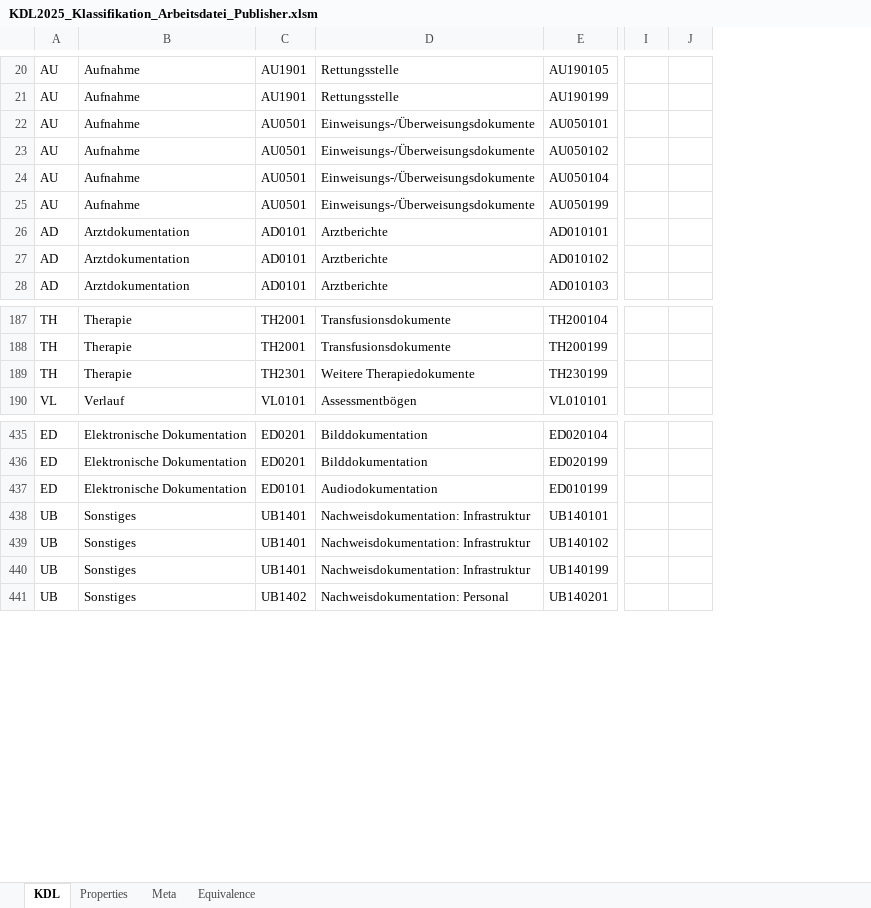
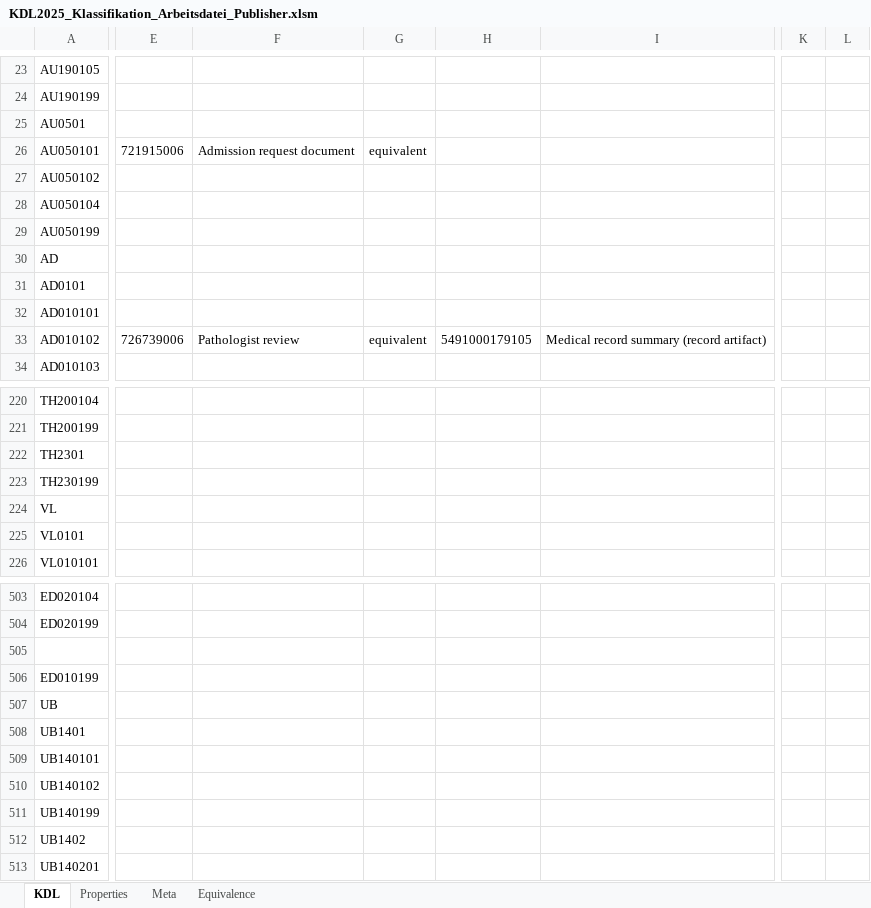
Before and after one commit to AMuellerDVMD/KDLgoesSCT, an Excel workbook: input/images-source/KDL2025_Klassifikation_Arbeitsdatei_Publisher.xlsm, sheet KDL, drawn as a sheet; only a part is shown, gaps mark what is left out; values as stored, in another font and other column widths than the file's, no borders; removed rows and columns are numbered as before the commit, all else as after; rows hold the shown columns only; the diff covers the shown part only; the diff names each change by its address in the sheet, - before the commit and + after, or states it on an @@ line.

```diff
--- a/input/images-source/KDL2025_Klassifikation_Arbeitsdatei_Publisher.xlsm (sheet KDL)
+++ b/input/images-source/KDL2025_Klassifikation_Arbeitsdatei_Publisher.xlsm (sheet KDL)
-column A, rows 20-28: AU | AU | AU | AU | AU | AU | AD | AD | AD; rows 187-190: TH | TH | TH | VL; rows 435-441: ED | ED | ED | UB | UB | UB | UB
-column B, rows 20-28: Aufnahme | Aufnahme | Aufnahme | Aufnahme | Aufnahme | Aufnahme | Arztdokumentation | Arztdokumentation | Arztdokumentation; rows 187-190: Therapie | Therapie | Therapie | Verlauf; rows 435-441: Elektronische Dokumentation | Elektronische Dokumentation | Elektronische Dokumentation | Sonstiges | Sonstiges | Sonstiges | Sonstiges
-column C, rows 20-28: AU1901 | AU1901 | AU0501 | AU0501 | AU0501 | AU0501 | AD0101 | AD0101 | AD0101; rows 187-190: TH2001 | TH2001 | TH2301 | VL0101; rows 435-441: ED0201 | ED0201 | ED0101 | UB1401 | UB1401 | UB1401 | UB1402
-column D, rows 20-28: Rettungsstelle | Rettungsstelle | Einweisungs-/Überweisungsdokumente | Einweisungs-/Überweisungsdokumente | Einweisungs-/Überweisungsdokumente | Einweisungs-/Überweisungsdokumente | Arztberichte | Arztberichte | Arztberichte; rows 187-190: Transfusionsdokumente | Transfusionsdokumente | Weitere Therapiedokumente | Assessmentbögen; rows 435-441: Bilddokumentation | Bilddokumentation | Audiodokumentation | Nachweisdokumentation: Infrastruktur | Nachweisdokumentation: Infrastruktur | Nachweisdokumentation: Infrastruktur | Nachweisdokumentation: Personal
-column I, empty
-column J, empty
+column E, row 26: 721915006; row 33: 726739006
+column F, row 26: Admission request document; row 33: Pathologist review
+column G, row 26: equivalent; row 33: equivalent
+column H, row 33: 5491000179105
+column I, row 33: Medical record summary (record artifact)
+column K, empty
+column L, empty
+row 25: AU0501
+row 30: AD
+row 31: AD0101
+row 222: TH2301
+row 224: VL
+row 225: VL0101
+row 505: (empty)
+row 507: UB
+row 508: UB1401
+row 512: UB1402
```
Also changed, not shown: 71 added rows, 4 removed rows, 4 added columns, 14 edited cells and cell formats elsewhere in this sheet, 5 other files.
